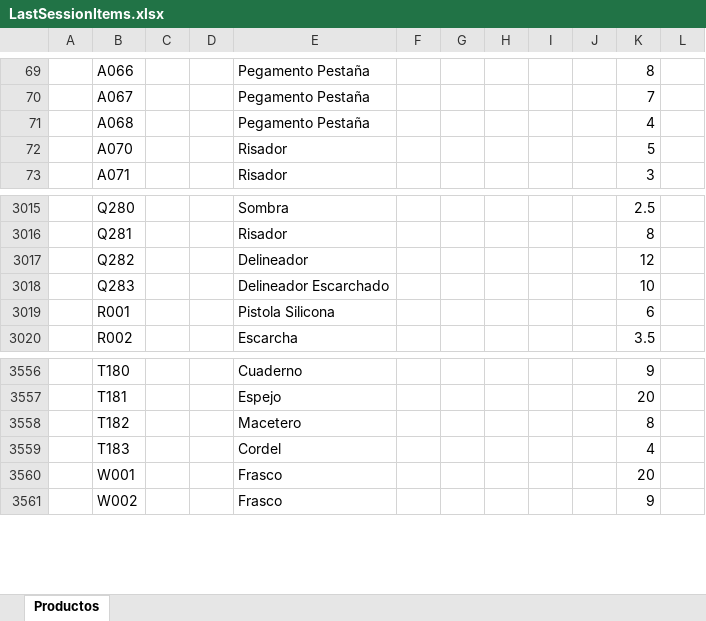
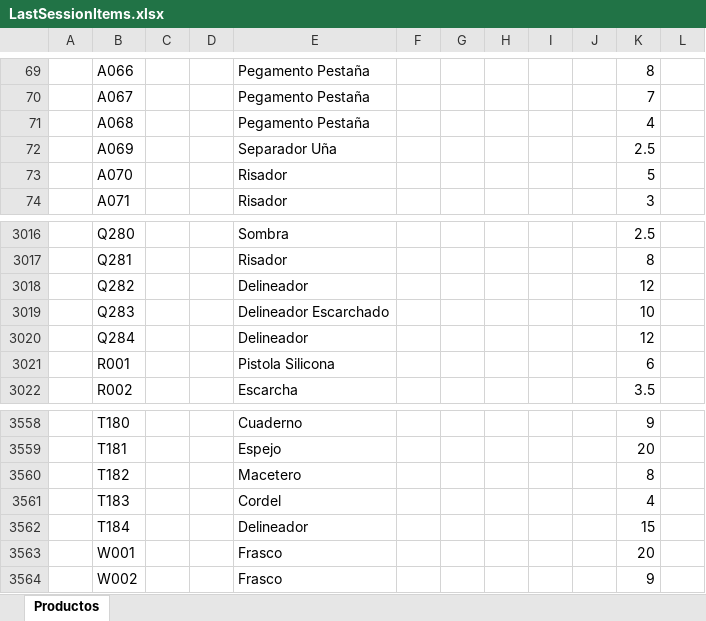
Before and after one commit to ivanquino1000/BarcodeVba, an Excel workbook: SessionBackup/LastSessionItems.xlsx, sheet Productos, drawn as a sheet; only a part is shown, gaps mark what is left out; values as stored, in another font and other column widths than the file's, no borders; the diff names each change by its address in the sheet, - before the commit and + after, or states it on an @@ line.

Commit message:
LastProductionFx

```diff
--- a/SessionBackup/LastSessionItems.xlsx (sheet Productos)
+++ b/SessionBackup/LastSessionItems.xlsx (sheet Productos)
+row 72:  | A069 |  |  | Separador Uña |  |  |  |  |  | 2.5
+row 3020:  | Q284 |  |  | Delineador |  |  |  |  |  | 12
+row 3562:  | T184 |  |  | Delineador |  |  |  |  |  | 15
```
Also changed, not shown: Src/Barcodes.xlsm.
